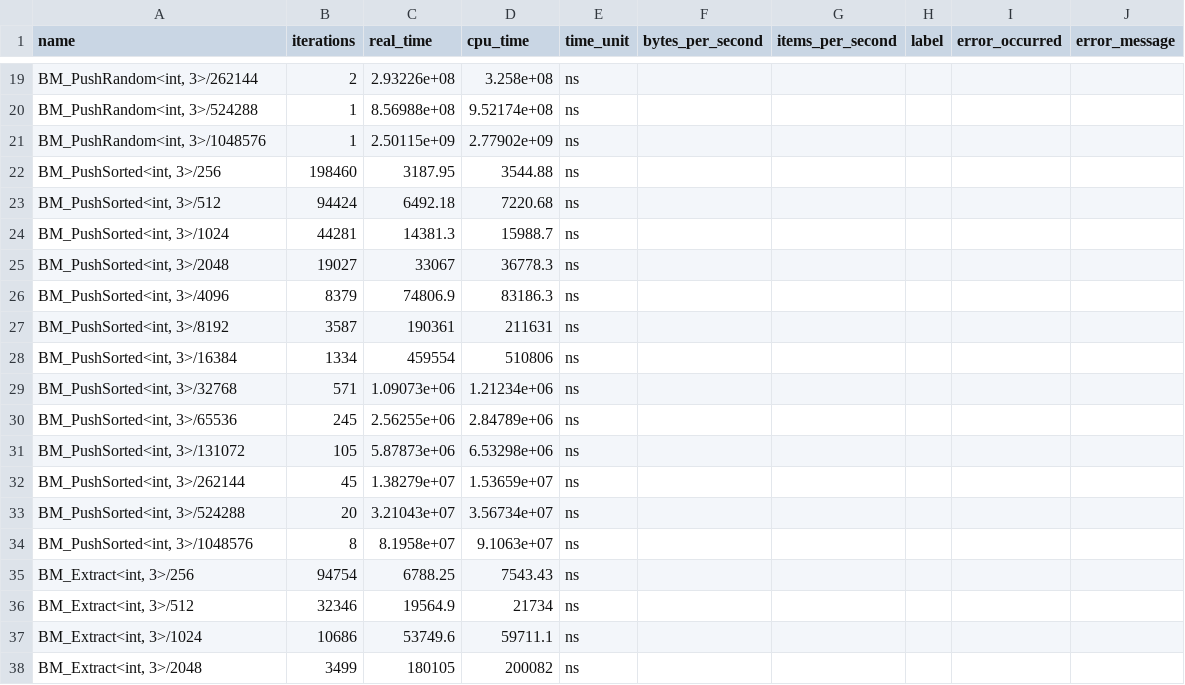
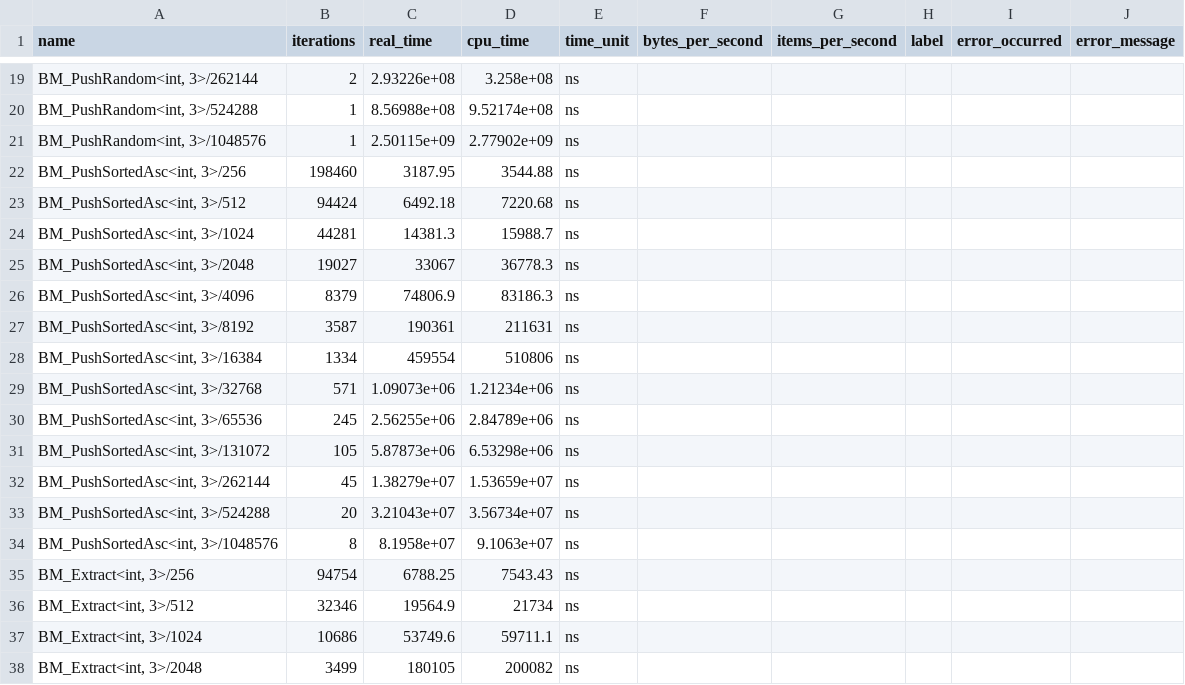
Before and after one commit to lanre01/Dissertation, a CSV file: Dissertation/benchmark_results/bench_3-nbeap.csv, drawn as a sheet; only a part is shown, gaps mark what is left out.

```diff
--- a/Dissertation/benchmark_results/bench_3-nbeap.csv
+++ b/Dissertation/benchmark_results/bench_3-nbeap.csv
@@ -21,15 +21,15 @@ name,iterations,real_time,cpu_time,time_unit,bytes_per_second,items_per_second,l
 "BM_PushRandom<int, 3>/1048576",1,2.50115e+09,2.77902e+09,ns,,,,,
-"BM_PushSorted<int, 3>/256",198460,3187.95,3544.88,ns,,,,,
-"BM_PushSorted<int, 3>/512",94424,6492.18,7220.68,ns,,,,,
-"BM_PushSorted<int, 3>/1024",44281,14381.3,15988.7,ns,,,,,
-"BM_PushSorted<int, 3>/2048",19027,33067,36778.3,ns,,,,,
-"BM_PushSorted<int, 3>/4096",8379,74806.9,83186.3,ns,,,,,
-"BM_PushSorted<int, 3>/8192",3587,190361,211631,ns,,,,,
-"BM_PushSorted<int, 3>/16384",1334,459554,510806,ns,,,,,
-"BM_PushSorted<int, 3>/32768",571,1.09073e+06,1.21234e+06,ns,,,,,
-"BM_PushSorted<int, 3>/65536",245,2.56255e+06,2.84789e+06,ns,,,,,
-"BM_PushSorted<int, 3>/131072",105,5.87873e+06,6.53298e+06,ns,,,,,
-"BM_PushSorted<int, 3>/262144",45,1.38279e+07,1.53659e+07,ns,,,,,
-"BM_PushSorted<int, 3>/524288",20,3.21043e+07,3.56734e+07,ns,,,,,
-"BM_PushSorted<int, 3>/1048576",8,8.1958e+07,9.1063e+07,ns,,,,,
+"BM_PushSortedAsc<int, 3>/256",198460,3187.95,3544.88,ns,,,,,
+"BM_PushSortedAsc<int, 3>/512",94424,6492.18,7220.68,ns,,,,,
+"BM_PushSortedAsc<int, 3>/1024",44281,14381.3,15988.7,ns,,,,,
+"BM_PushSortedAsc<int, 3>/2048",19027,33067,36778.3,ns,,,,,
+"BM_PushSortedAsc<int, 3>/4096",8379,74806.9,83186.3,ns,,,,,
+"BM_PushSortedAsc<int, 3>/8192",3587,190361,211631,ns,,,,,
+"BM_PushSortedAsc<int, 3>/16384",1334,459554,510806,ns,,,,,
+"BM_PushSortedAsc<int, 3>/32768",571,1.09073e+06,1.21234e+06,ns,,,,,
+"BM_PushSortedAsc<int, 3>/65536",245,2.56255e+06,2.84789e+06,ns,,,,,
+"BM_PushSortedAsc<int, 3>/131072",105,5.87873e+06,6.53298e+06,ns,,,,,
+"BM_PushSortedAsc<int, 3>/262144",45,1.38279e+07,1.53659e+07,ns,,,,,
+"BM_PushSortedAsc<int, 3>/524288",20,3.21043e+07,3.56734e+07,ns,,,,,
+"BM_PushSortedAsc<int, 3>/1048576",8,8.1958e+07,9.1063e+07,ns,,,,,
 "BM_Extract<int, 3>/256",94754,6788.25,7543.43,ns,,,,,
```
Also changed, not shown: Dissertation/benchmark_results/bench_10-nbeap.csv, Dissertation/benchmark_results/bench_2-nbeap.csv, 17 other files.
